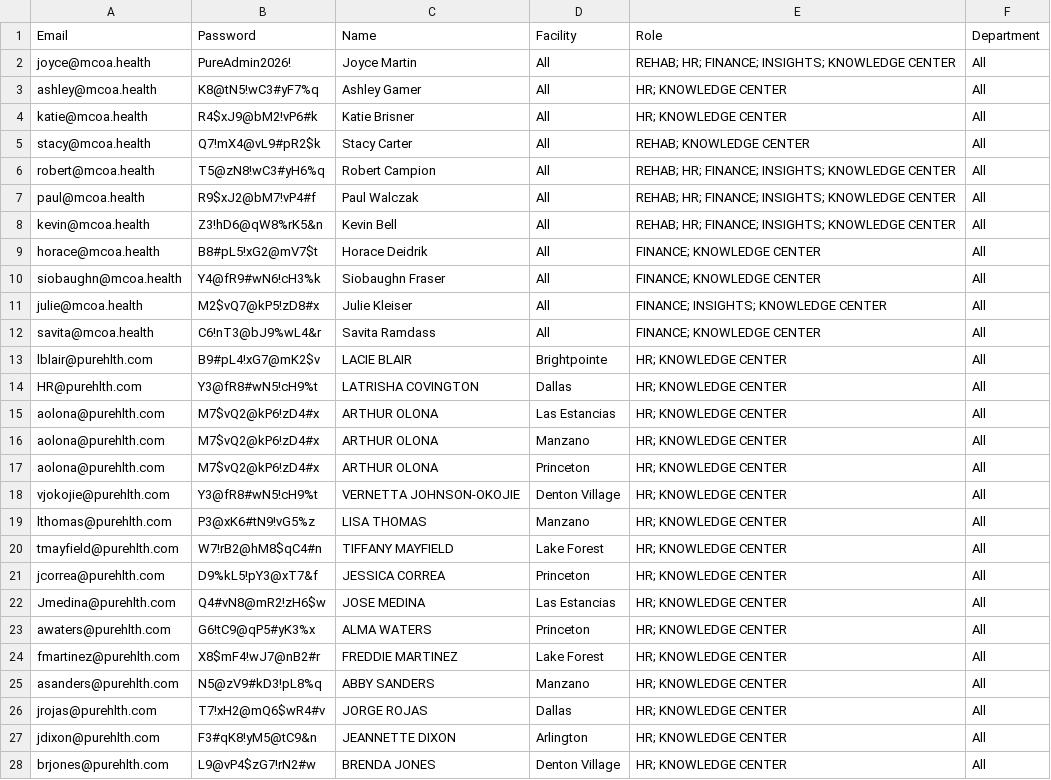
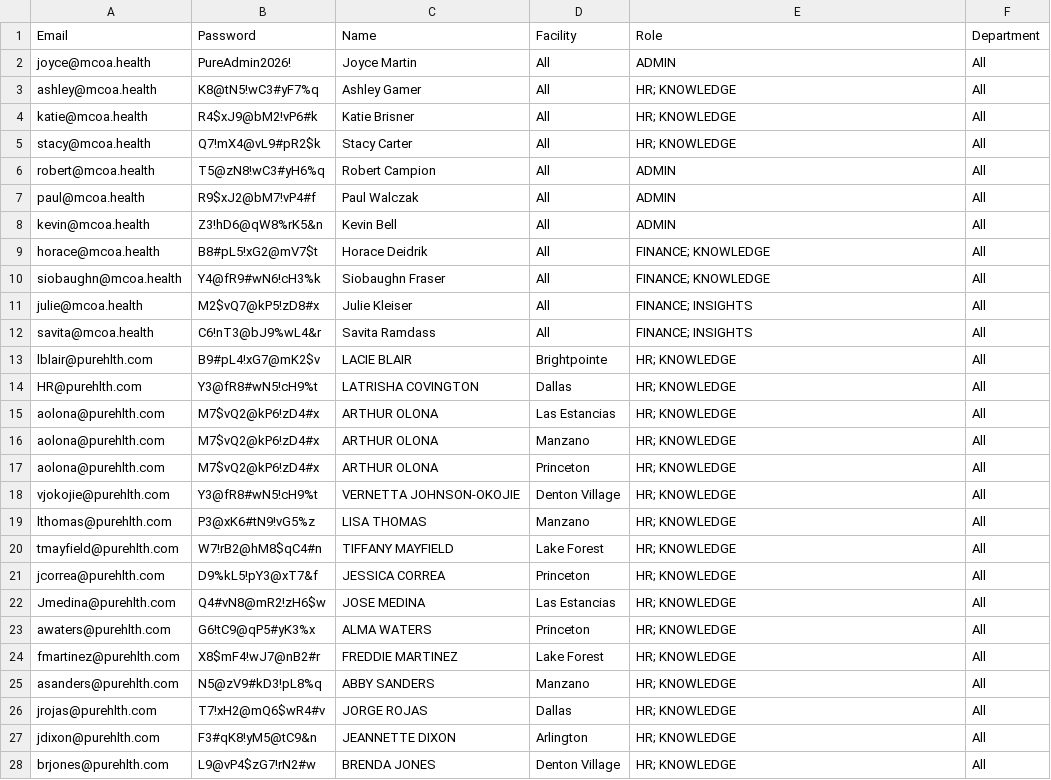
Before and after one commit to MCOAJoyceMartin/yourpureai-portal, a CSV file: portal_credentials.csv, drawn as a sheet; only a part is shown; the diff covers the shown part only.

Commit message:
Add files via upload

```diff
--- a/portal_credentials.csv
+++ b/portal_credentials.csv
@@ -1,28 +1,28 @@
 Email,Password,Name,Facility,Role,Department
-joyce@mcoa.health,PureAdmin2026!,Joyce Martin,All,REHAB; HR; FINANCE; INSIGHTS; KNOWLEDGE CENTER,All
-ashley@mcoa.health,K8@tN5!wC3#yF7%q,Ashley Gamer,All,HR; KNOWLEDGE CENTER,All
-katie@mcoa.health,R4$xJ9@bM2!vP6#k,Katie Brisner,All,HR; KNOWLEDGE CENTER,All
-stacy@mcoa.health,Q7!mX4@vL9#pR2$k,Stacy Carter,All,REHAB; KNOWLEDGE CENTER,All
-robert@mcoa.health,T5@zN8!wC3#yH6%q,Robert Campion,All,REHAB; HR; FINANCE; INSIGHTS; KNOWLEDGE CENTER,All
-paul@mcoa.health,R9$xJ2@bM7!vP4#f,Paul Walczak,All,REHAB; HR; FINANCE; INSIGHTS; KNOWLEDGE CENTER,All
-kevin@mcoa.health,Z3!hD6@qW8%rK5&n,Kevin Bell,All,REHAB; HR; FINANCE; INSIGHTS; KNOWLEDGE CENTER,All
-horace@mcoa.health,B8#pL5!xG2@mV7$t,Horace Deidrik,All,FINANCE; KNOWLEDGE CENTER,All
-siobaughn@mcoa.health,Y4@fR9#wN6!cH3%k,Siobaughn Fraser,All,FINANCE; KNOWLEDGE CENTER,All
-julie@mcoa.health,M2$vQ7@kP5!zD8#x,Julie Kleiser,All,FINANCE; INSIGHTS; KNOWLEDGE CENTER,All
-savita@mcoa.health,C6!nT3@bJ9%wL4&r,Savita Ramdass,All,FINANCE; KNOWLEDGE CENTER,All
-lblair@purehlth.com,B9#pL4!xG7@mK2$v,LACIE BLAIR,Brightpointe,HR; KNOWLEDGE CENTER,All
-HR@purehlth.com,Y3@fR8#wN5!cH9%t,LATRISHA COVINGTON,Dallas,HR; KNOWLEDGE CENTER,All
-aolona@purehlth.com,M7$vQ2@kP6!zD4#x,ARTHUR OLONA,Las Estancias,HR; KNOWLEDGE CENTER,All
-aolona@purehlth.com,M7$vQ2@kP6!zD4#x,ARTHUR OLONA,Manzano,HR; KNOWLEDGE CENTER,All
-aolona@purehlth.com,M7$vQ2@kP6!zD4#x,ARTHUR OLONA,Princeton,HR; KNOWLEDGE CENTER,All
-vjokojie@purehlth.com,Y3@fR8#wN5!cH9%t,VERNETTA JOHNSON-OKOJIE,Denton Village,HR; KNOWLEDGE CENTER,All
-lthomas@purehlth.com,P3@xK6#tN9!vG5%z,LISA THOMAS,Manzano,HR; KNOWLEDGE CENTER,All
-tmayfield@purehlth.com,W7!rB2@hM8$qC4#n,TIFFANY MAYFIELD,Lake Forest,HR; KNOWLEDGE CENTER,All
-jcorrea@purehlth.com,D9%kL5!pY3@xT7&f,JESSICA CORREA,Princeton,HR; KNOWLEDGE CENTER,All
-Jmedina@purehlth.com,Q4#vN8@mR2!zH6$w,JOSE MEDINA,Las Estancias,HR; KNOWLEDGE CENTER,All
-awaters@purehlth.com,G6!tC9@qP5#yK3%x,ALMA WATERS,Princeton,HR; KNOWLEDGE CENTER,All
-fmartinez@purehlth.com,X8$mF4!wJ7@nB2#r,FREDDIE MARTINEZ,Lake Forest,HR; KNOWLEDGE CENTER,All
-asanders@purehlth.com,N5@zV9#kD3!pL8%q,ABBY SANDERS,Manzano,HR; KNOWLEDGE CENTER,All
-jrojas@purehlth.com,T7!xH2@mQ6$wR4#v,JORGE ROJAS,Dallas,HR; KNOWLEDGE CENTER,All
-jdixon@purehlth.com,F3#qK8!yM5@tC9&n,JEANNETTE DIXON,Arlington,HR; KNOWLEDGE CENTER,All
-brjones@purehlth.com,L9@vP4$zG7!rN2#w,BRENDA JONES,Denton Village,HR; KNOWLEDGE CENTER,All
+joyce@mcoa.health,PureAdmin2026!,Joyce Martin,All,ADMIN,All
+ashley@mcoa.health,K8@tN5!wC3#yF7%q,Ashley Gamer,All,HR; KNOWLEDGE,All
+katie@mcoa.health,R4$xJ9@bM2!vP6#k,Katie Brisner,All,HR; KNOWLEDGE,All
+stacy@mcoa.health,Q7!mX4@vL9#pR2$k,Stacy Carter,All,HR; KNOWLEDGE,All
+robert@mcoa.health,T5@zN8!wC3#yH6%q,Robert Campion,All,ADMIN,All
+paul@mcoa.health,R9$xJ2@bM7!vP4#f,Paul Walczak,All,ADMIN,All
+kevin@mcoa.health,Z3!hD6@qW8%rK5&n,Kevin Bell,All,ADMIN,All
+horace@mcoa.health,B8#pL5!xG2@mV7$t,Horace Deidrik,All,FINANCE; KNOWLEDGE,All
+siobaughn@mcoa.health,Y4@fR9#wN6!cH3%k,Siobaughn Fraser,All,FINANCE; KNOWLEDGE,All
+julie@mcoa.health,M2$vQ7@kP5!zD8#x,Julie Kleiser,All,FINANCE; INSIGHTS,All
+savita@mcoa.health,C6!nT3@bJ9%wL4&r,Savita Ramdass,All,FINANCE; INSIGHTS,All
+lblair@purehlth.com,B9#pL4!xG7@mK2$v,LACIE BLAIR,Brightpointe,HR; KNOWLEDGE,All
+HR@purehlth.com,Y3@fR8#wN5!cH9%t,LATRISHA COVINGTON,Dallas,HR; KNOWLEDGE,All
+aolona@purehlth.com,M7$vQ2@kP6!zD4#x,ARTHUR OLONA,Las Estancias,HR; KNOWLEDGE,All
+aolona@purehlth.com,M7$vQ2@kP6!zD4#x,ARTHUR OLONA,Manzano,HR; KNOWLEDGE,All
+aolona@purehlth.com,M7$vQ2@kP6!zD4#x,ARTHUR OLONA,Princeton,HR; KNOWLEDGE,All
+vjokojie@purehlth.com,Y3@fR8#wN5!cH9%t,VERNETTA JOHNSON-OKOJIE,Denton Village,HR; KNOWLEDGE,All
+lthomas@purehlth.com,P3@xK6#tN9!vG5%z,LISA THOMAS,Manzano,HR; KNOWLEDGE,All
+tmayfield@purehlth.com,W7!rB2@hM8$qC4#n,TIFFANY MAYFIELD,Lake Forest,HR; KNOWLEDGE,All
+jcorrea@purehlth.com,D9%kL5!pY3@xT7&f,JESSICA CORREA,Princeton,HR; KNOWLEDGE,All
+Jmedina@purehlth.com,Q4#vN8@mR2!zH6$w,JOSE MEDINA,Las Estancias,HR; KNOWLEDGE,All
+awaters@purehlth.com,G6!tC9@qP5#yK3%x,ALMA WATERS,Princeton,HR; KNOWLEDGE,All
+fmartinez@purehlth.com,X8$mF4!wJ7@nB2#r,FREDDIE MARTINEZ,Lake Forest,HR; KNOWLEDGE,All
+asanders@purehlth.com,N5@zV9#kD3!pL8%q,ABBY SANDERS,Manzano,HR; KNOWLEDGE,All
+jrojas@purehlth.com,T7!xH2@mQ6$wR4#v,JORGE ROJAS,Dallas,HR; KNOWLEDGE,All
+jdixon@purehlth.com,F3#qK8!yM5@tC9&n,JEANNETTE DIXON,Arlington,HR; KNOWLEDGE,All
+brjones@purehlth.com,L9@vP4$zG7!rN2#w,BRENDA JONES,Denton Village,HR; KNOWLEDGE,All
```
Also changed, not shown: 1 removed row and 31 edited cells elsewhere in this file.
